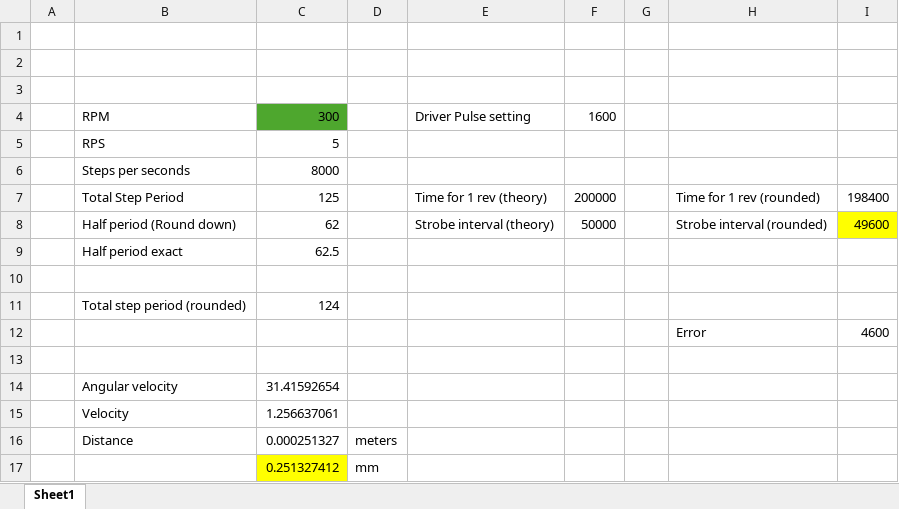
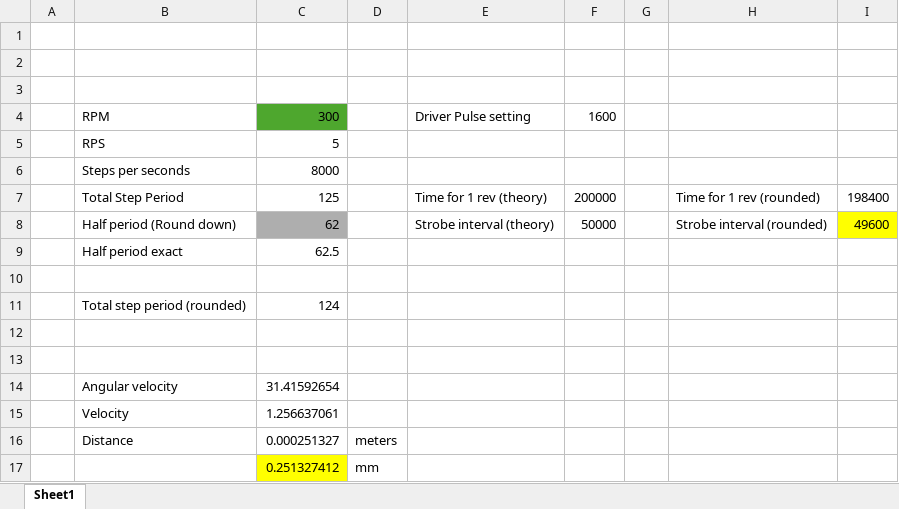
Before and after one commit to Code-Monish/Amrita_SVP_Internship, an Excel workbook: Stroboscope/Calculator.xlsx, sheet Sheet1, drawn as a sheet; values as stored, in another font and other column widths than the file's, no borders; the diff names each change by its address in the sheet, - before the commit and + after, or states it on an @@ line.

```diff
--- a/Stroboscope/Calculator.xlsx (sheet Sheet1)
+++ b/Stroboscope/Calculator.xlsx (sheet Sheet1)
-C8 fill: none
+C8 fill: #AEAEAE
-row 12:  |  |  |  |  |  |  | Error | 4600
+row 12: (empty)
```
Also changed, not shown: 4 other files.
